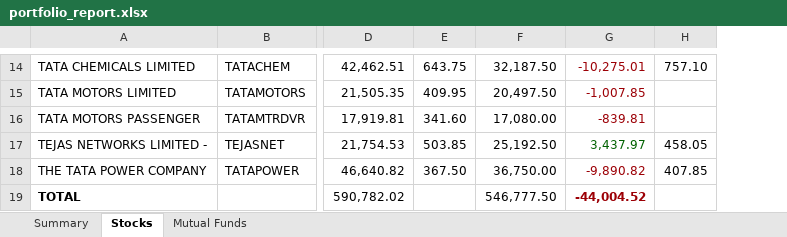
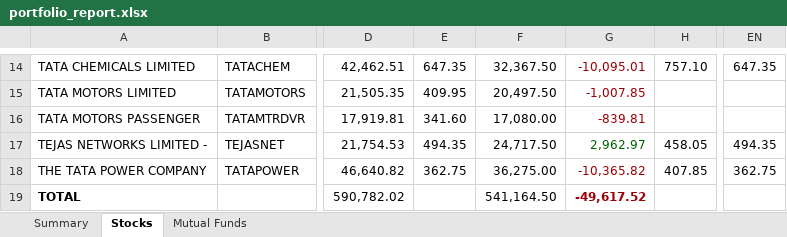
Before and after one commit to greenteamz/track_fin, an Excel workbook: portfolio_report.xlsx, sheet Stocks, drawn as a sheet; only a part is shown, gaps mark what is left out; values as stored, in another font and other column widths than the file's, no borders; the diff covers the shown part only; the diff names each change by its address in the sheet, - before the commit and + after, or states it on an @@ line.

```diff
--- a/portfolio_report.xlsx (sheet Stocks)
+++ b/portfolio_report.xlsx (sheet Stocks)
+column EN, rows 14-18: 647.35 |  |  | 494.35 | 362.75
-E14: 643.75
+E14: 647.35
-F14: 32,187.50
+F14: 32,367.50
-G14: -10,275.01
+G14: -10,095.01
-E17: 503.85
+E17: 494.35
-F17: 25,192.50
+F17: 24,717.50
-G17: 3,437.97
+G17: 2,962.97
-E18: 367.50
+E18: 362.75
-F18: 36,750.00
+F18: 36,275.00
-G18: -9,890.82
+G18: -10,365.82
-F19: 546,777.50
+F19: 541,164.50
-G19: -44,004.52
+G19: -49,617.52
```
Also changed, not shown: 30 edited cells and cell formats elsewhere in this sheet, sheet Summary, sheet Mutual Funds.
